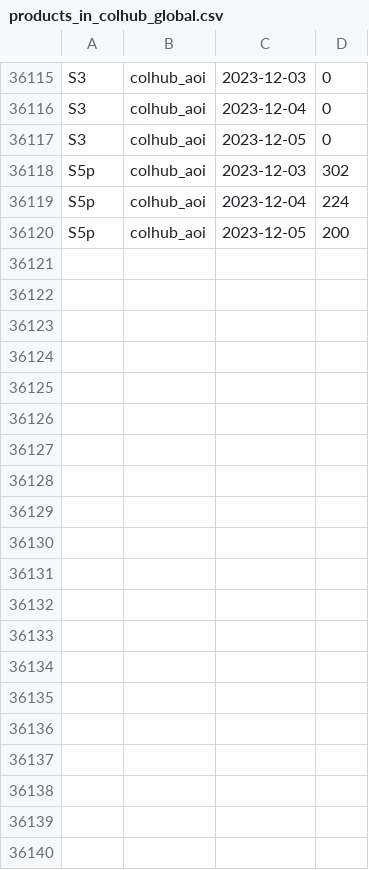
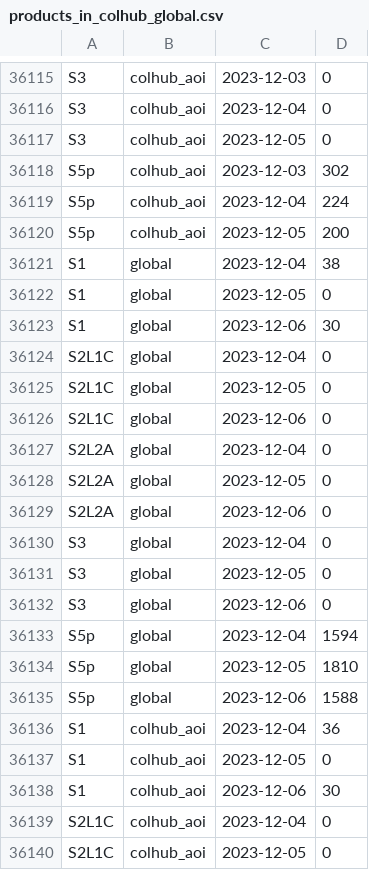
Before and after one commit to NasjonaltBakkeSegment/NBS_Monthly_reports, a CSV file: data/products_in_colhub_global.csv, drawn as a sheet; only a part is shown, gaps mark what is left out; the diff covers the shown part only.

```diff
--- a/data/products_in_colhub_global.csv
+++ b/data/products_in_colhub_global.csv
@@ -36120 +36120,21 @@ S5p,colhub_aoi,2023-12-04,224
 S5p,colhub_aoi,2023-12-05,200
+S1,global,2023-12-04,38
+S1,global,2023-12-05,0
+S1,global,2023-12-06,30
+S2L1C,global,2023-12-04,0
+S2L1C,global,2023-12-05,0
+S2L1C,global,2023-12-06,0
+S2L2A,global,2023-12-04,0
+S2L2A,global,2023-12-05,0
+S2L2A,global,2023-12-06,0
+S3,global,2023-12-04,0
+S3,global,2023-12-05,0
+S3,global,2023-12-06,0
+S5p,global,2023-12-04,1594
+S5p,global,2023-12-05,1810
+S5p,global,2023-12-06,1588
+S1,colhub_aoi,2023-12-04,36
+S1,colhub_aoi,2023-12-05,0
+S1,colhub_aoi,2023-12-06,30
+S2L1C,colhub_aoi,2023-12-04,0
+S2L1C,colhub_aoi,2023-12-05,0
```
Also changed, not shown: 10 added rows elsewhere in this file, data/S1-backend-AOI_inputs.csv, data/S3-backend-AOI_inputs.csv, 9 other files.
